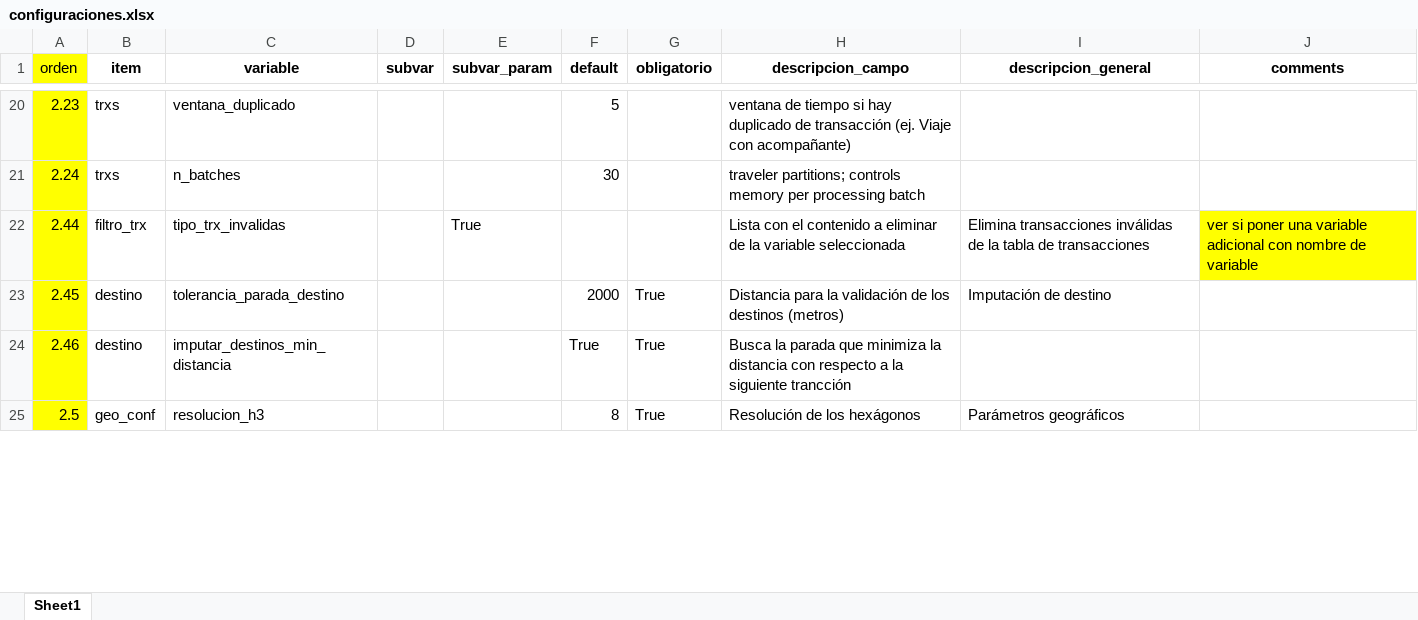
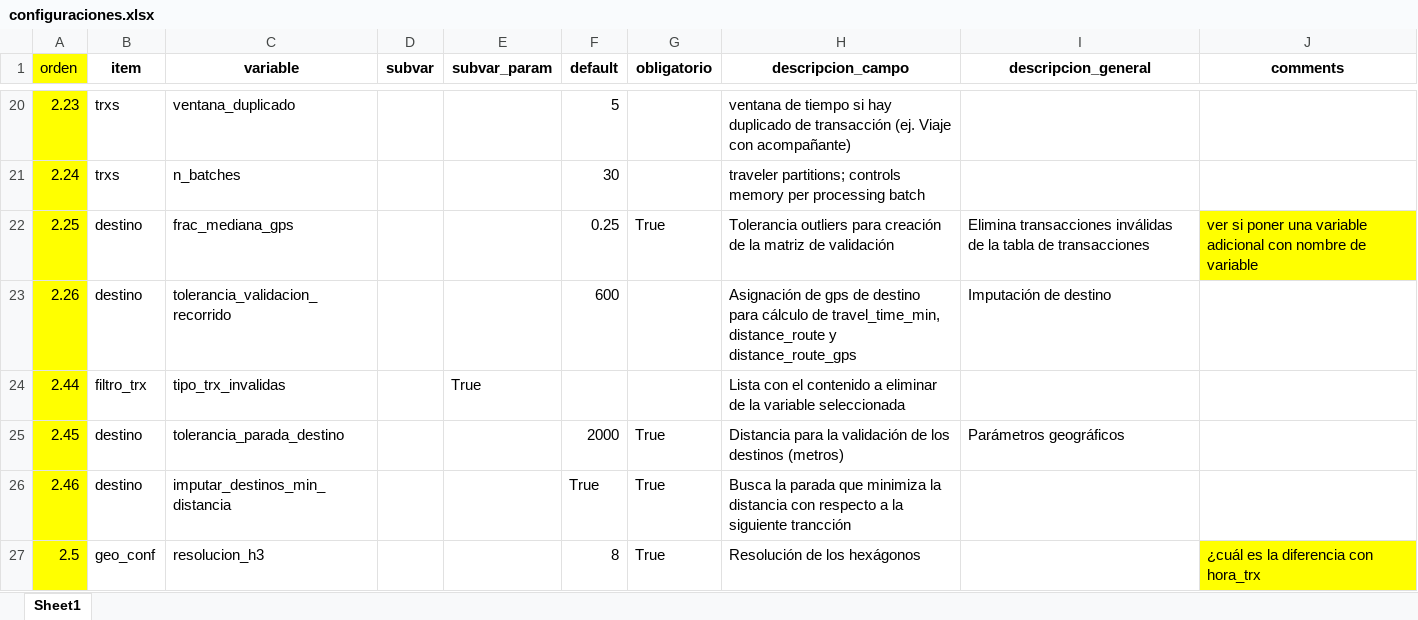
Before and after one commit to EL-BID/UrbanTrips, an Excel workbook: docs/configuraciones.xlsx, sheet Sheet1, drawn as a sheet; only a part is shown, gaps mark what is left out; values as stored, in another font and other column widths than the file's, no borders; addresses are those after the commit; the diff covers the shown part only; the diff names each change by its address in the sheet, - before the commit and + after, or states it on an @@ line.

```diff
--- a/docs/configuraciones.xlsx (sheet Sheet1)
+++ b/docs/configuraciones.xlsx (sheet Sheet1)
+row 22: 2.25 | destino | frac_mediana_gps |  |  | 0.25 | True | Tolerancia outliers para creación de la matriz de validación | Elimina transacciones inválidas de la tabla de transacciones | ver si poner una variable adicional con nombre de variable
+row 23: 2.26 | destino | tolerancia_validacion_recorrido |  |  | 600 |  | Asignación de gps de destino para cálculo de travel_time_min, distance_route y distance_route_gps | Imputación de destino
-I24 (descripcion_general): Elimina transacciones inválidas de la tabla de transacciones
+I24 (descripcion_general): (empty)
-J24 (comments): ver si poner una variable adicional con nombre de variable
+J24 (comments): (empty)
-J24 fill: #FFFF00
+J24 fill: none
-I25 (descripcion_general): Imputación de destino
+I25 (descripcion_general): Parámetros geográficos
-I27 (descripcion_general): Parámetros geográficos
+I27 (descripcion_general): (empty)
-J27 (comments): (empty)
+J27 (comments): ¿cuál es la diferencia con hora_trx
-J27 fill: none
+J27 fill: #FFFF00
```
Also changed, not shown: 15 edited cells and cell formats elsewhere in this sheet, 1 other file.
